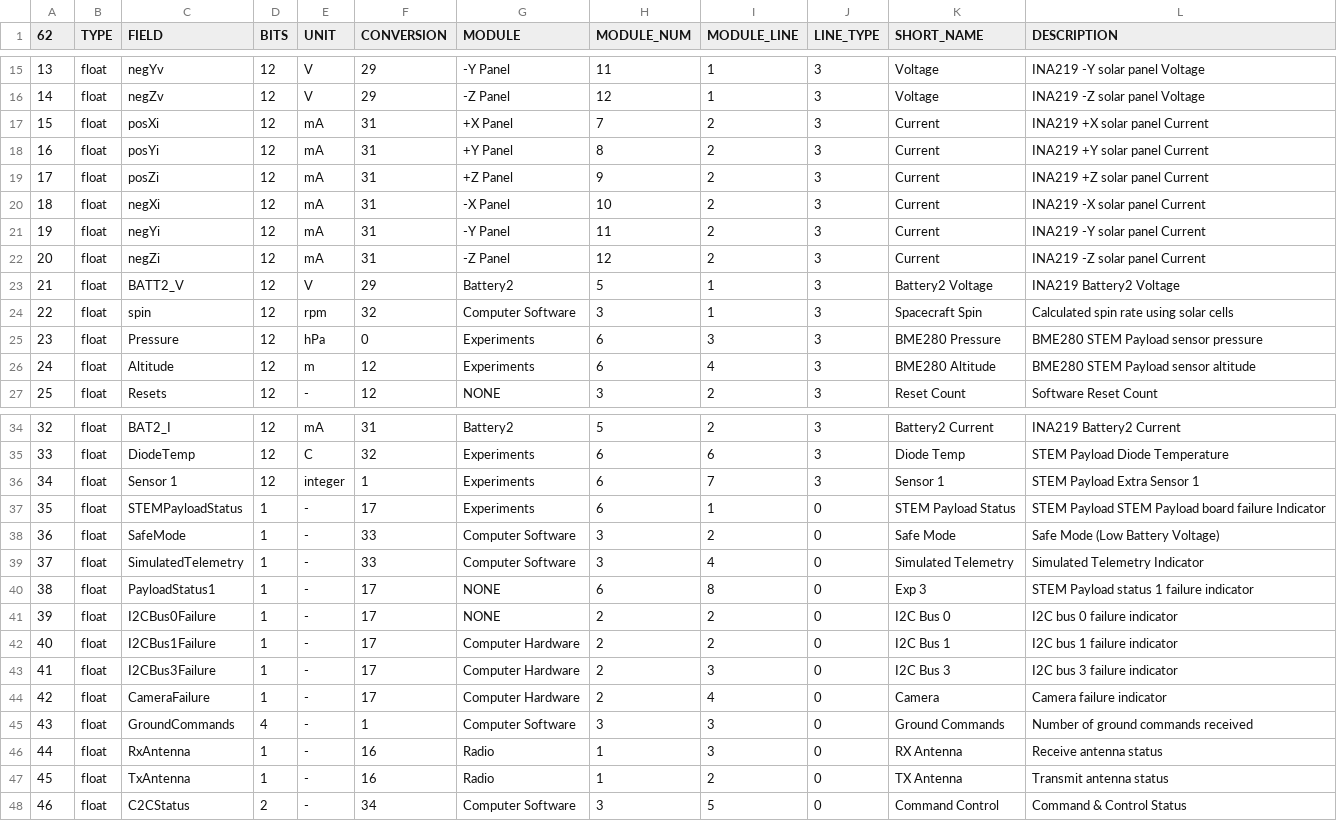
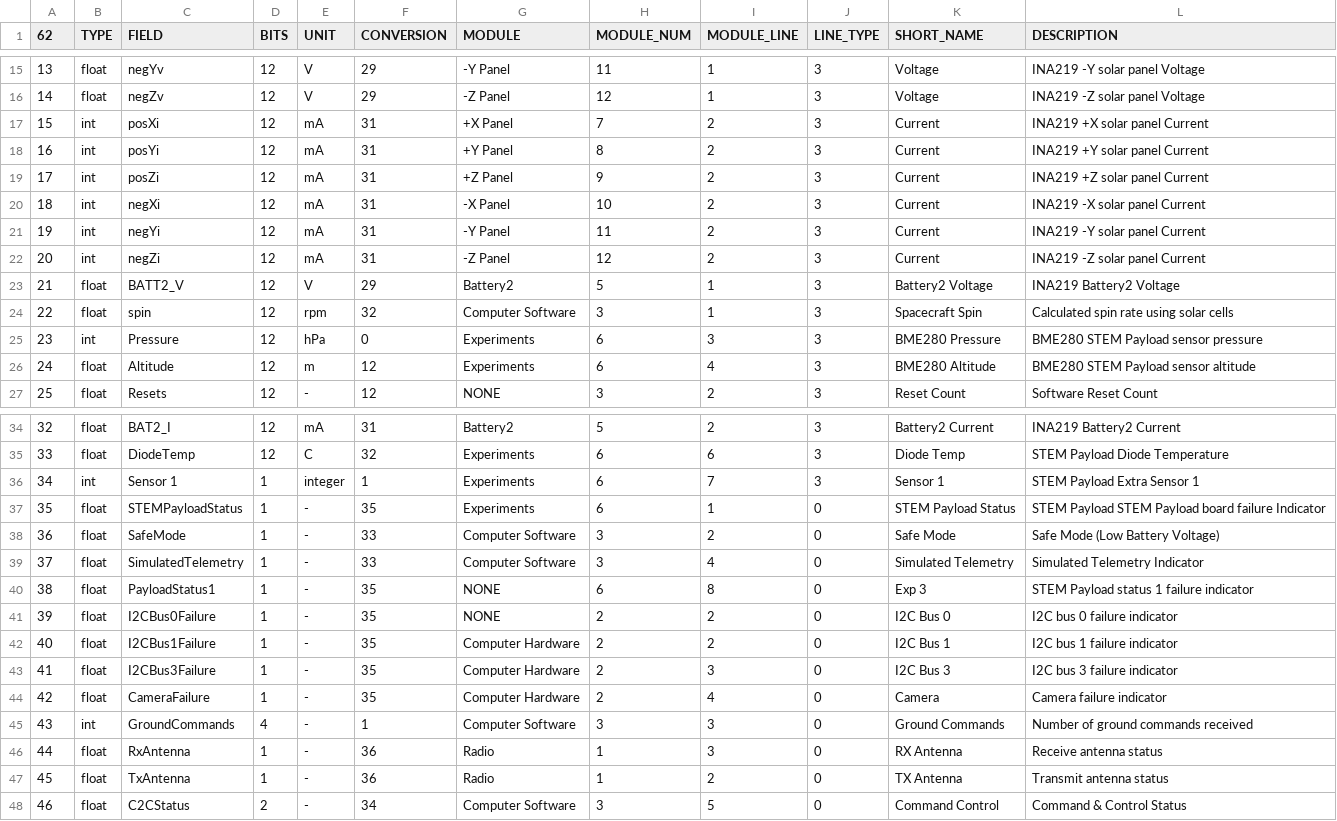
Before and after one commit to alanbjohnston/CubeSatSim, a CSV file: spacecraft/PacSatGround_0.46o/PacSatSim_rttelemetry.csv, drawn as a sheet; only a part is shown, gaps mark what is left out; the diff covers the shown part only.

Commit message:
Update PacSatSim_rttelemetry.csv

```diff
--- a/spacecraft/PacSatGround_0.46o/PacSatSim_rttelemetry.csv
+++ b/spacecraft/PacSatGround_0.46o/PacSatSim_rttelemetry.csv
@@ -16,11 +16,11 @@
 14,float,negZv,12,V,29,-Z Panel,12,1,3,Voltage,INA219 -Z solar panel Voltage
-15,float,posXi,12,mA,31,+X Panel,7,2,3,Current,INA219 +X solar panel Current
-16,float,posYi,12,mA,31,+Y Panel,8,2,3,Current,INA219 +Y solar panel Current
-17,float,posZi,12,mA,31,+Z Panel,9,2,3,Current,INA219 +Z solar panel Current
-18,float,negXi,12,mA,31,-X Panel,10,2,3,Current,INA219 -X solar panel Current
-19,float,negYi,12,mA,31,-Y Panel,11,2,3,Current,INA219 -Y solar panel Current
-20,float,negZi,12,mA,31,-Z Panel,12,2,3,Current,INA219 -Z solar panel Current
+15,int,posXi,12,mA,31,+X Panel,7,2,3,Current,INA219 +X solar panel Current
+16,int,posYi,12,mA,31,+Y Panel,8,2,3,Current,INA219 +Y solar panel Current
+17,int,posZi,12,mA,31,+Z Panel,9,2,3,Current,INA219 +Z solar panel Current
+18,int,negXi,12,mA,31,-X Panel,10,2,3,Current,INA219 -X solar panel Current
+19,int,negYi,12,mA,31,-Y Panel,11,2,3,Current,INA219 -Y solar panel Current
+20,int,negZi,12,mA,31,-Z Panel,12,2,3,Current,INA219 -Z solar panel Current
 21,float,BATT2_V,12,V,29,Battery2,5,1,3,Battery2 Voltage,INA219 Battery2 Voltage
 22,float,spin,12,rpm,32,Computer Software,3,1,3,Spacecraft Spin,Calculated spin rate using solar cells
-23,float,Pressure,12,hPa,0,Experiments,6,3,3,BME280 Pressure,BME280 STEM Payload sensor pressure
+23,int,Pressure,12,hPa,0,Experiments,6,3,3,BME280 Pressure,BME280 STEM Payload sensor pressure
 24,float,Altitude,12,m,12,Experiments,6,4,3,BME280 Altitude,BME280 STEM Payload sensor altitude
@@ -35,14 +35,14 @@
 33,float,DiodeTemp,12,C,32,Experiments,6,6,3,Diode Temp,STEM Payload Diode Temperature
-34,float,Sensor 1,12,integer,1,Experiments,6,7,3,Sensor 1,STEM Payload Extra Sensor 1
-35,float,STEMPayloadStatus,1,-,17,Experiments,6,1,0,STEM Payload Status, STEM Payload STEM Payload board failure Indicator
+34,int,Sensor 1,1,integer,1,Experiments,6,7,3,Sensor 1,STEM Payload Extra Sensor 1
+35,float,STEMPayloadStatus,1,-,35,Experiments,6,1,0,STEM Payload Status, STEM Payload STEM Payload board failure Indicator
 36,float,SafeMode,1,-,33,Computer Software,3,2,0,Safe Mode, Safe Mode (Low Battery Voltage)
 37,float,SimulatedTelemetry,1,-,33,Computer Software,3,4,0,Simulated Telemetry,Simulated Telemetry Indicator
-38,float,PayloadStatus1,1,-,17,NONE,6,8,0,Exp 3,STEM Payload status 1 failure indicator
-39,float,I2CBus0Failure,1,-,17,NONE,2,2,0,I2C Bus 0,I2C bus 0 failure indicator
-40,float,I2CBus1Failure,1,-,17,Computer Hardware,2,2,0,I2C Bus 1,I2C bus 1 failure indicator
-41,float,I2CBus3Failure,1,-,17,Computer Hardware,2,3,0,I2C Bus 3,I2C bus 3 failure indicator
-42,float,CameraFailure,1,-,17,Computer Hardware,2,4,0,Camera,Camera failure indicator
-43,float,GroundCommands,4,-,1,Computer Software,3,3,0,Ground Commands,Number of ground commands received
-44,float,RxAntenna,1,-,16,Radio,1,3,0,RX Antenna,Receive antenna status
-45,float,TxAntenna,1,-,16,Radio,1,2,0,TX Antenna,Transmit antenna status
+38,float,PayloadStatus1,1,-,35,NONE,6,8,0,Exp 3,STEM Payload status 1 failure indicator
+39,float,I2CBus0Failure,1,-,35,NONE,2,2,0,I2C Bus 0,I2C bus 0 failure indicator
+40,float,I2CBus1Failure,1,-,35,Computer Hardware,2,2,0,I2C Bus 1,I2C bus 1 failure indicator
+41,float,I2CBus3Failure,1,-,35,Computer Hardware,2,3,0,I2C Bus 3,I2C bus 3 failure indicator
+42,float,CameraFailure,1,-,35,Computer Hardware,2,4,0,Camera,Camera failure indicator
+43,int,GroundCommands,4,-,1,Computer Software,3,3,0,Ground Commands,Number of ground commands received
+44,float,RxAntenna,1,-,36,Radio,1,3,0,RX Antenna,Receive antenna status
+45,float,TxAntenna,1,-,36,Radio,1,2,0,TX Antenna,Transmit antenna status
 46,float,C2CStatus,2,-,34,Computer Software,3,5,0,Command Control, Command & Control Status
```
Also changed, not shown: 4 edited cells elsewhere in this file.
